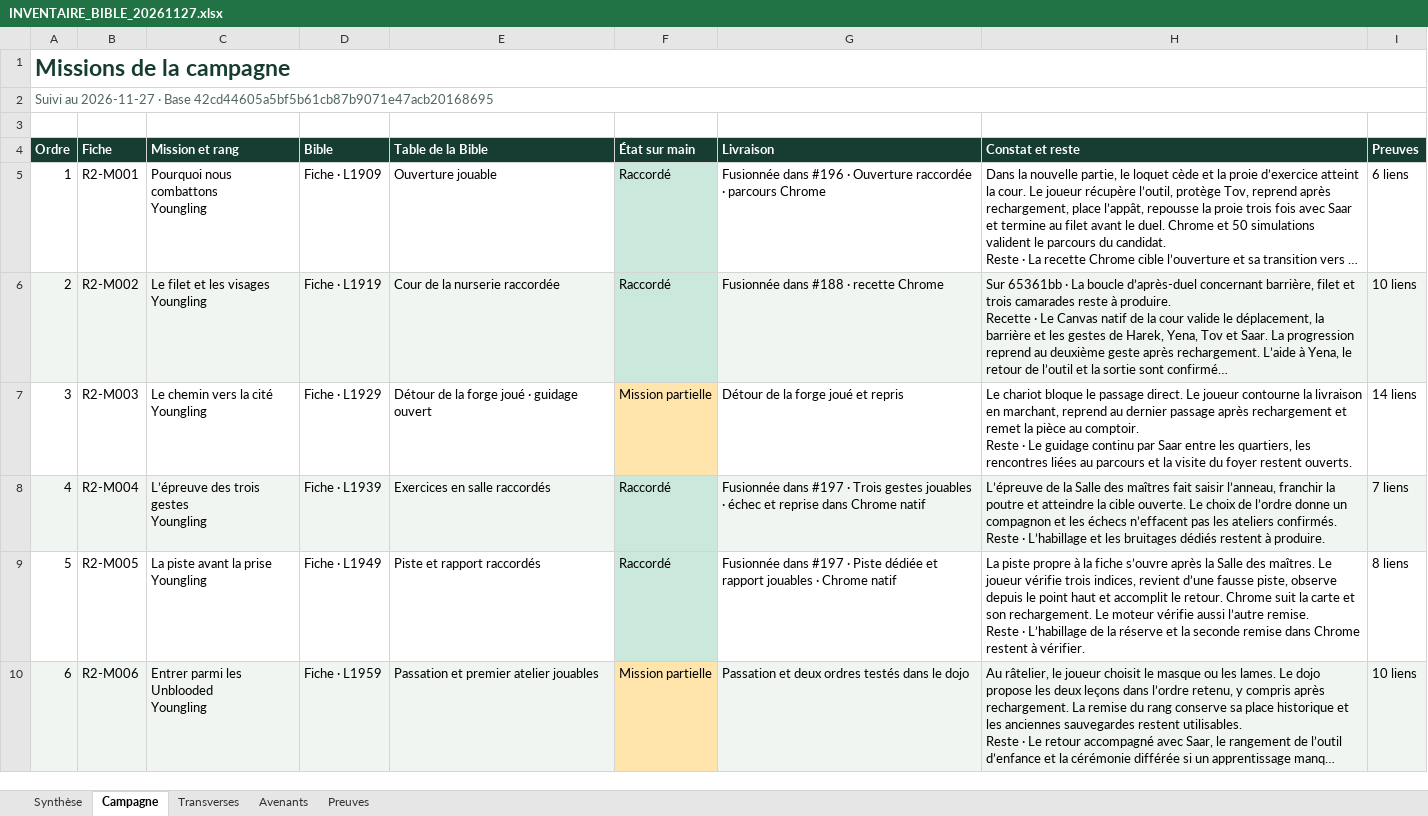
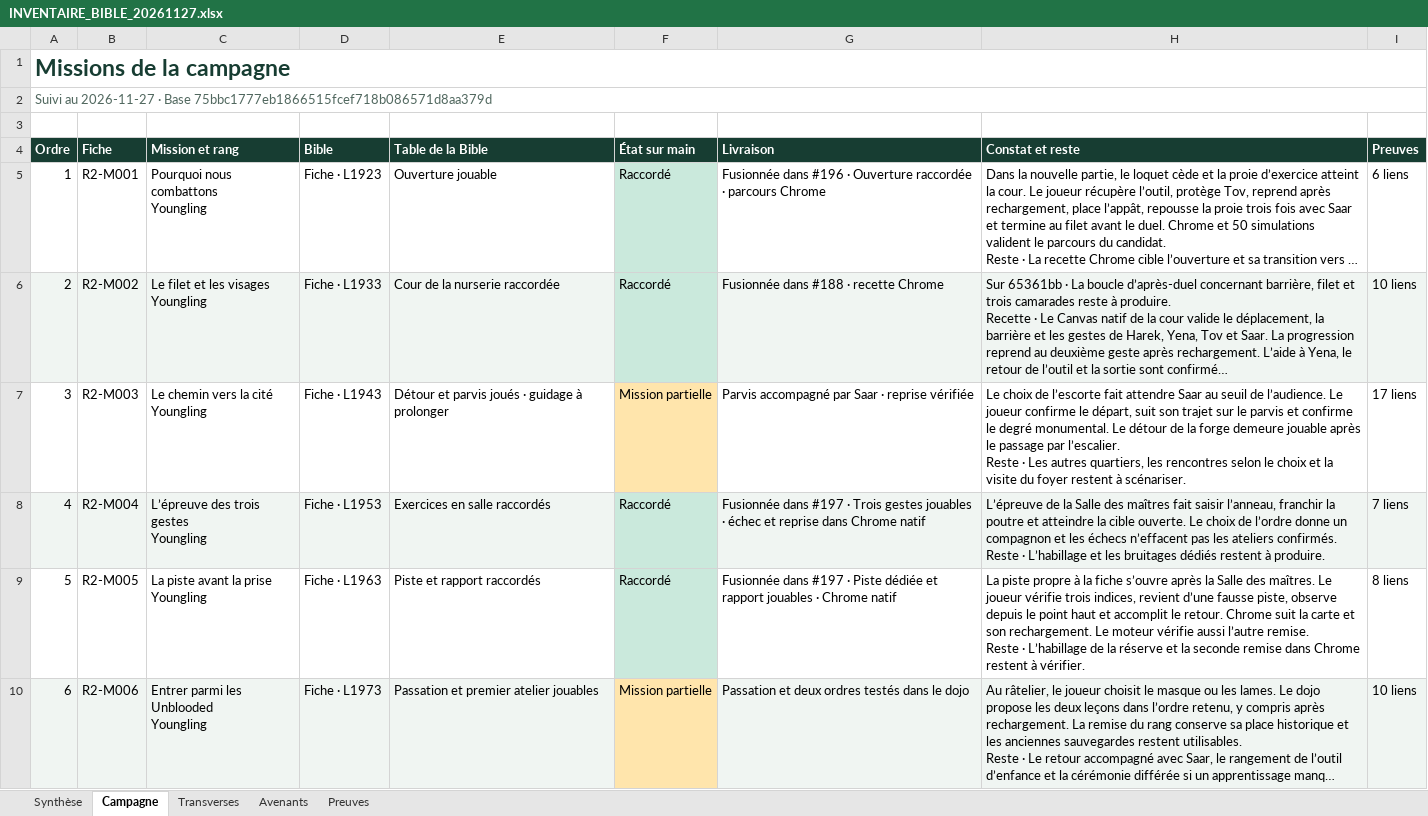
Before and after one commit to darknigthmare/yautja-la-longue-chasse, an Excel workbook: production/INVENTAIRE_BIBLE_20261127.xlsx, sheet Campagne, drawn as a sheet; only a part is shown; long unchanged cells end in …; values as stored, in another font and other column widths than the file's, no borders; ↵ is a line break in a cell; the diff covers the shown part only; the diff names each change by its address in the sheet, - before the commit and + after, or states it on an @@ line.

Commit message:
Reproduire le classeur de la seconde tranche de la Bible

```diff
--- a/production/INVENTAIRE_BIBLE_20261127.xlsx (sheet Campagne)
+++ b/production/INVENTAIRE_BIBLE_20261127.xlsx (sheet Campagne)
-A2 (Ordre): …· Base 42cd44605a5bf5b61cb87b9071e47acb20168695
+A2 (Ordre): …· Base 75bbc1777eb1866515fcef718b086571d8aa379d
-D5 (Bible): Fiche · L1909
+D5 (Bible): Fiche · L1923
-D6 (Bible): Fiche · L1919
+D6 (Bible): Fiche · L1933
-D7 (Bible): Fiche · L1929
+D7 (Bible): Fiche · L1943
-E7 (Table de la Bible): Détour de la forge joué · guidage ouvert
+E7 (Table de la Bible): Détour et parvis joués · guidage à prolonger
-G7 (Livraison): Détour de la forge joué et repris
+G7 (Livraison): Parvis accompagné par Saar · reprise vérifiée
-H7 (Constat et reste): Le chariot bloque le passage direct. Le joueur contourne la livraison en marchant, reprend au dernier passage après rechargement et remet la pièce au comptoir. ↵ Reste · Le guidage continu par Saar entre les quartiers, les rencontres liées au parcours et la visite du foyer restent ouverts.
+H7 (Constat et reste): Le choix de l’escorte fait attendre Saar au seuil de l’audience. Le joueur confirme le départ, suit son trajet sur le parvis et confirme le degré monumental. Le détour de la forge demeure jouable après le passage par l’escalier. ↵ Reste · Les autres quartiers, les rencontres selon le choix et la visite du foyer restent à scénariser.
-I7 (Preuves): 14 liens
+I7 (Preuves): 17 liens
-D8 (Bible): Fiche · L1939
+D8 (Bible): Fiche · L1953
-D9 (Bible): Fiche · L1949
+D9 (Bible): Fiche · L1963
-D10 (Bible): Fiche · L1959
+D10 (Bible): Fiche · L1973
```
Also changed, not shown: 73 edited cells and cell formats elsewhere in this sheet, sheet Preuves, sheet Transverses, sheet Avenants, sheet Synthèse, 3 other files.
